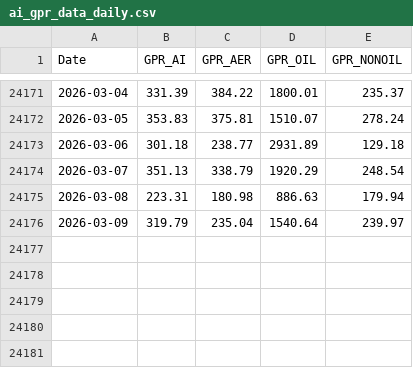
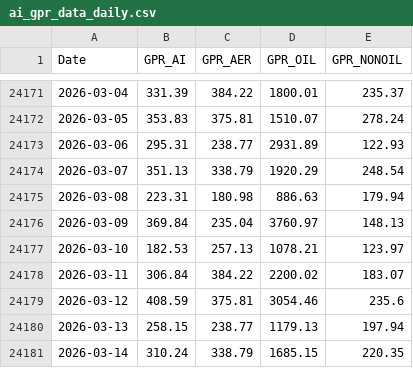
Before and after one commit to iacoviel/iacoviel.github.io, a CSV file: ai_gpr_files/ai_gpr_data_daily.csv, drawn as a sheet; only a part is shown, gaps mark what is left out.

```diff
--- a/ai_gpr_files/ai_gpr_data_daily.csv
+++ b/ai_gpr_files/ai_gpr_data_daily.csv
@@ -24172,5 +24172,10 @@ Date,GPR_AI,GPR_AER,GPR_OIL,GPR_NONOIL
 2026-03-05,353.83,375.81,1510.07,278.24
-2026-03-06,301.18,238.77,2931.89,129.18
+2026-03-06,295.31,238.77,2931.89,122.93
 2026-03-07,351.13,338.79,1920.29,248.54
 2026-03-08,223.31,180.98,886.63,179.94
-2026-03-09,319.79,235.04,1540.64,239.97
+2026-03-09,369.84,235.04,3760.97,148.13
+2026-03-10,182.53,257.13,1078.21,123.97
+2026-03-11,306.84,384.22,2200.02,183.07
+2026-03-12,408.59,375.81,3054.46,235.6
+2026-03-13,258.15,238.77,1179.13,197.94
+2026-03-14,310.24,338.79,1685.15,220.35
```
Also changed, not shown: ai_gpr_files/ai_gpr_data_monthly.csv, ai_gpr_files/ai_gpr_eventtype_monthly.csv, 7 other files.
